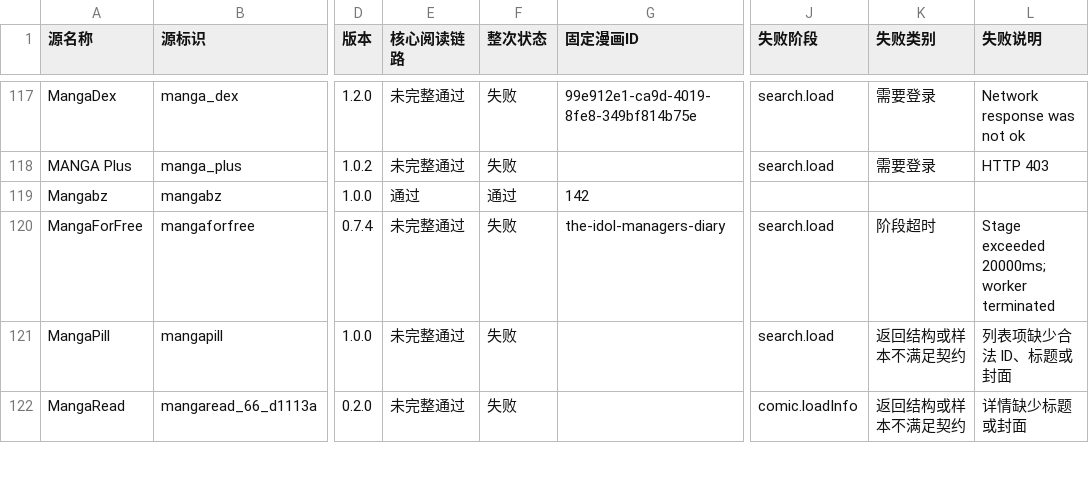
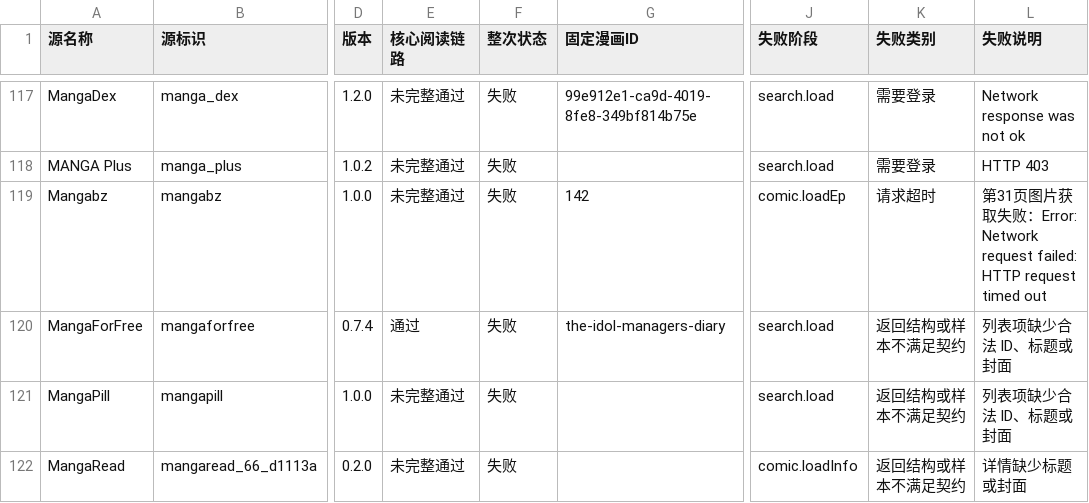
Before and after one commit to laincat/vensrc, a CSV file: data/sources.zh.csv, drawn as a sheet; only a part is shown, gaps mark what is left out; the diff covers the shown part only; the diff names each change by its address in the sheet, - before the commit and + after, or states it on an @@ line.

```diff
--- a/data/sources.zh.csv
+++ b/data/sources.zh.csv
-E119 (核心阅读链路): 通过
+E119 (核心阅读链路): 未完整通过
-F119 (整次状态): 通过
+F119 (整次状态): 失败
-J119 (失败阶段): (empty)
+J119 (失败阶段): comic.loadEp
-K119 (失败类别): (empty)
+K119 (失败类别): 请求超时
-L119 (失败说明): (empty)
+L119 (失败说明): 第31页图片获取失败：Error: Network request failed: HTTP request timed out
-E120 (核心阅读链路): 未完整通过
+E120 (核心阅读链路): 通过
-K120 (失败类别): 阶段超时
+K120 (失败类别): 返回结构或样本不满足契约
-L120 (失败说明): Stage exceeded 20000ms; worker terminated
+L120 (失败说明): 列表项缺少合法 ID、标题或封面
```
Also changed, not shown: 41 edited cells elsewhere in this file, data/client-compatibility.zh.csv, 13 other files.
